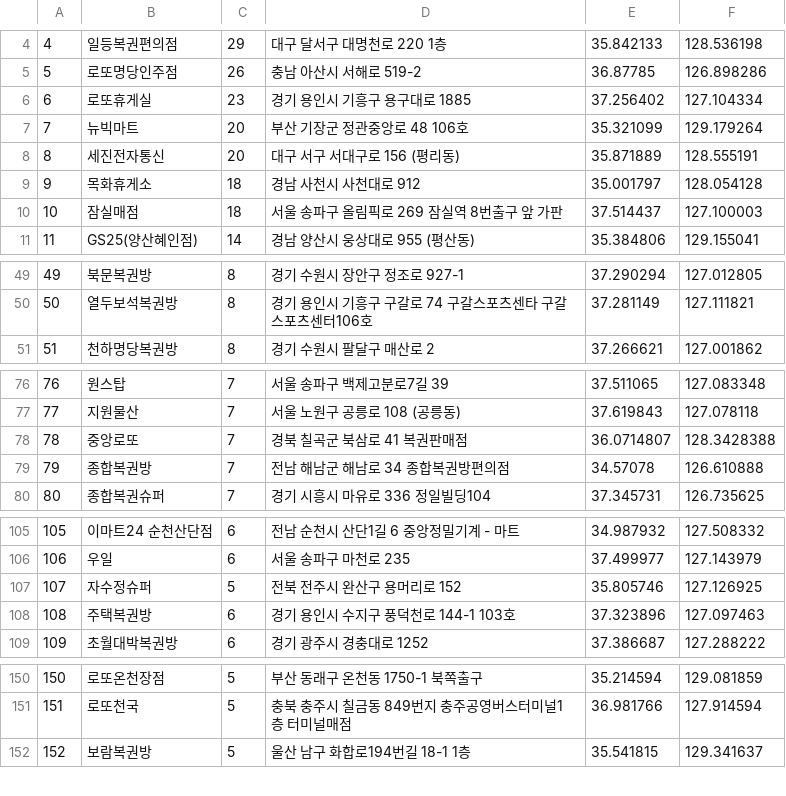
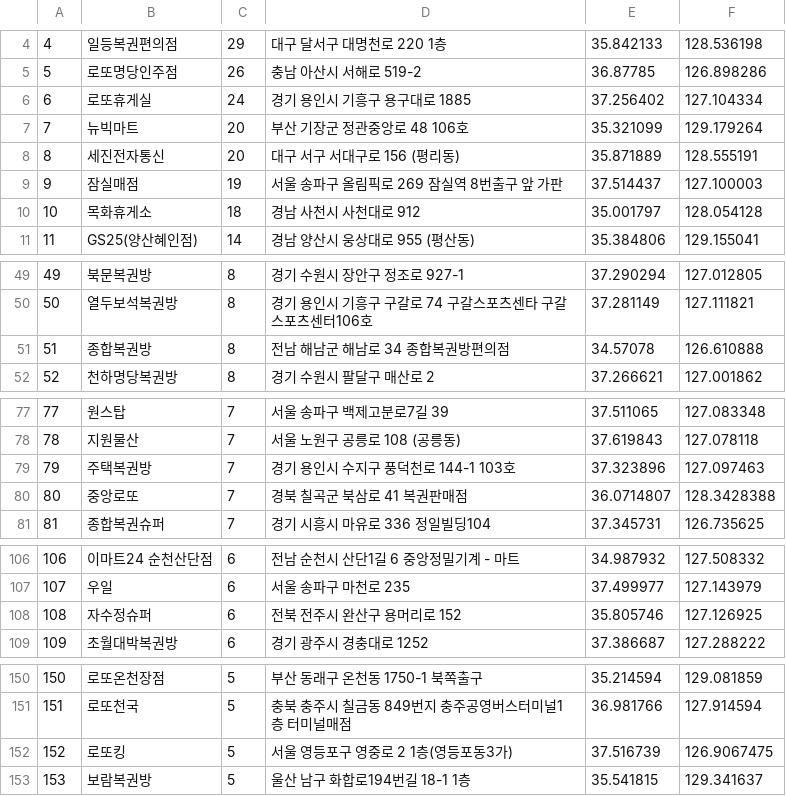
Before and after one commit to geojun01/lottodata, a CSV file: lotto_first_class_map.csv, drawn as a sheet; only a part is shown, gaps mark what is left out; removed rows and columns are numbered as before the commit, all else as after; the diff covers the shown part only; the diff names each change by its address in the sheet, - before the commit and + after, or states it on an @@ line.

Commit message:
Add files via upload

```diff
--- a/lotto_first_class_map.csv
+++ b/lotto_first_class_map.csv
-C6: 23
+C6: 24
+row 9: 9 | 잠실매점 | 19 | 서울 송파구 올림픽로 269 잠실역 8번출구 앞 가판 | 37.514437 | 127.100003
@@ column A renumbered from row 10 down @@
-row 10: 10 | 잠실매점 | 18 | 서울 송파구 올림픽로 269 잠실역 8번출구 앞 가판 | 37.514437 | 127.100003
+row 51: 51 | 종합복권방 | 8 | 전남 해남군 해남로 34 종합복권방편의점 | 34.57078 | 126.610888
+row 79: 79 | 주택복권방 | 7 | 경기 용인시 수지구 풍덕천로 144-1 103호 | 37.323896 | 127.097463
-row 79: 79 | 종합복권방 | 7 | 전남 해남군 해남로 34 종합복권방편의점 | 34.57078 | 126.610888
-C108: 5
+C108: 6
-row 108: 108 | 주택복권방 | 6 | 경기 용인시 수지구 풍덕천로 144-1 103호 | 37.323896 | 127.097463
+row 152: 152 | 로또킹 | 5 | 서울 영등포구 영중로 2 1층(영등포동3가) | 37.516739 | 126.9067475
```
Also changed, not shown: 6 added rows and 3 removed rows elsewhere in this file.
